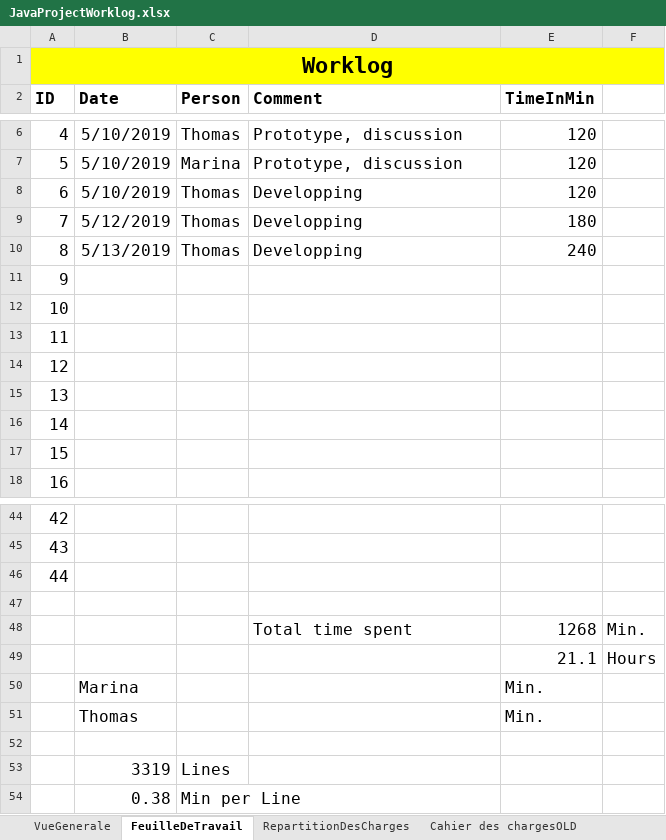
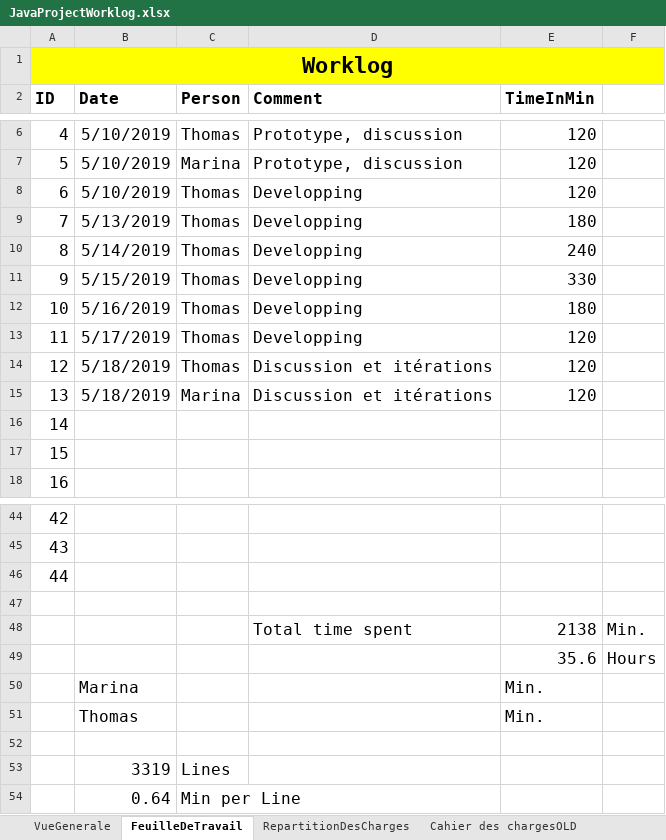
Before and after one commit to Marshasha/Natel, an Excel workbook: JavaProjectWorklog.xlsx, sheet FeuilleDeTravail, drawn as a sheet; only a part is shown, gaps mark what is left out; values as stored, in another font and other column widths than the file's, no borders; the diff names each change by its address in the sheet, - before the commit and + after, or states it on an @@ line.

```diff
--- a/JavaProjectWorklog.xlsx (sheet FeuilleDeTravail)
+++ b/JavaProjectWorklog.xlsx (sheet FeuilleDeTravail)
-B9 (Date): 5/12/2019
+B9 (Date): 5/13/2019
-B10 (Date): 5/13/2019
+B10 (Date): 5/14/2019
-B11 (Date): (empty)
+B11 (Date): 5/15/2019
-C11:C14 (Person): (empty)
+C11:C14 (Person): Thomas
-D11:D13 (Comment): (empty)
+D11:D13 (Comment): Developping
-E11 (TimeInMin): (empty)
+E11 (TimeInMin): 330
-B12 (Date): (empty)
+B12 (Date): 5/16/2019
-E12 (TimeInMin): (empty)
+E12 (TimeInMin): 180
-B13 (Date): (empty)
+B13 (Date): 5/17/2019
-E13:E15 (TimeInMin): (empty)
+E13:E15 (TimeInMin): 120
-B14:B15 (Date): (empty)
+B14:B15 (Date): 5/18/2019
-D14:D15 (Comment): (empty)
+D14:D15 (Comment): Discussion et itérations
-C15 (Person): (empty)
+C15 (Person): Marina
-E48 (TimeInMin): 1268
+E48 (TimeInMin): 2138
-E49 (TimeInMin): 21.1
+E49 (TimeInMin): 35.6
-B54 (Date): 0.38
+B54 (Date): 0.64
```
Also changed, not shown: sheet RepartitionDesCharges, sheet VueGenerale, formulas that keep their value.
